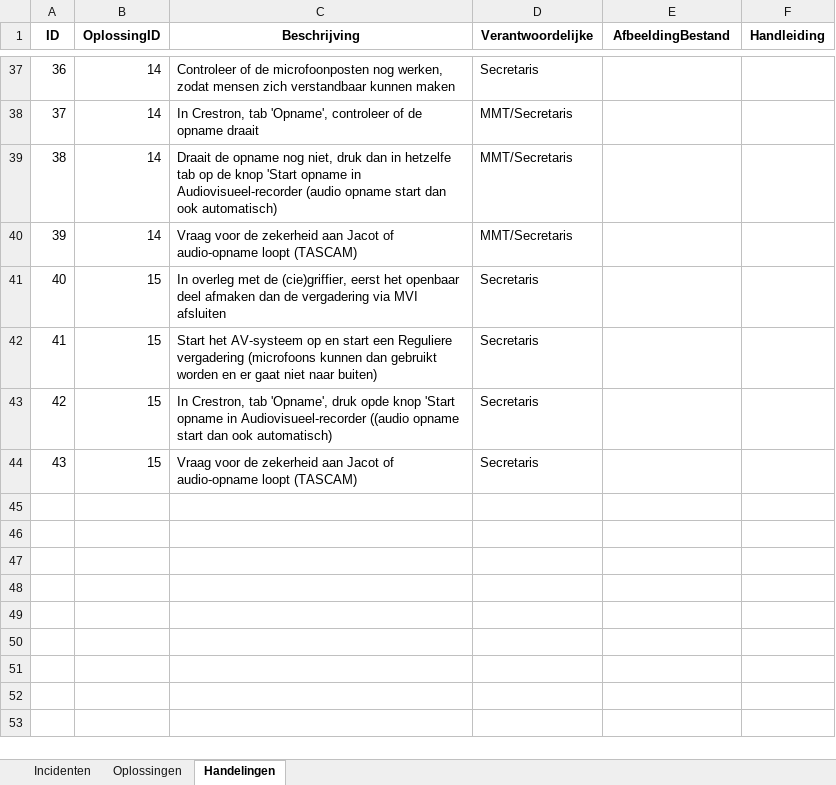
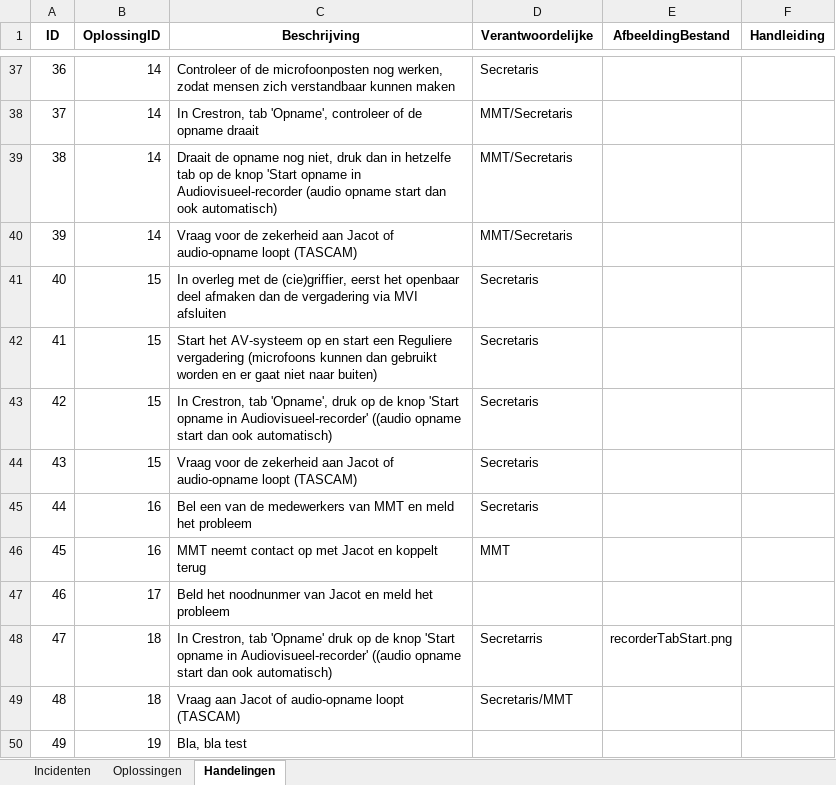
Before and after one commit to RosaAppAccount/AV-Incidenten-app, an Excel workbook: public/standaard_excel.xlsx, sheet Handelingen, drawn as a sheet; only a part is shown, gaps mark what is left out; values as stored, in another font and other column widths than the file's, no borders; the diff names each change by its address in the sheet, - before the commit and + after, or states it on an @@ line.

Commit message:
Add files via upload

```diff
--- a/public/standaard_excel.xlsx (sheet Handelingen)
+++ b/public/standaard_excel.xlsx (sheet Handelingen)
-C43 (Beschrijving): …'Opname', druk opde knop 'Start opname in Audiovisueel-recorder ((audio opname…
+C43 (Beschrijving): …'Opname', druk op de knop 'Start opname in Audiovisueel-recorder' ((audio opname…
+row 45: 44 | 16 | Bel een van de medewerkers van MMT en meld het probleem | Secretaris
+row 46: 45 | 16 | MMT neemt contact op met Jacot en koppelt terug | MMT
+row 47: 46 | 17 | Beld het noodnunmer van Jacot en meld het probleem
+row 48: 47 | 18 | In Crestron, tab 'Opname' druk op de knop 'Start opname in Audiovisueel-recorder' ((audio opname start dan ook automatisch) | Secretarris | recorderTabStart.png
+row 49: 48 | 18 | Vraag aan Jacot of audio-opname loopt (TASCAM) | Secretaris/MMT
+row 50: 49 | 19 | Bla, bla test
```
Also changed, not shown: sheet Oplossingen, sheet Incidenten.
